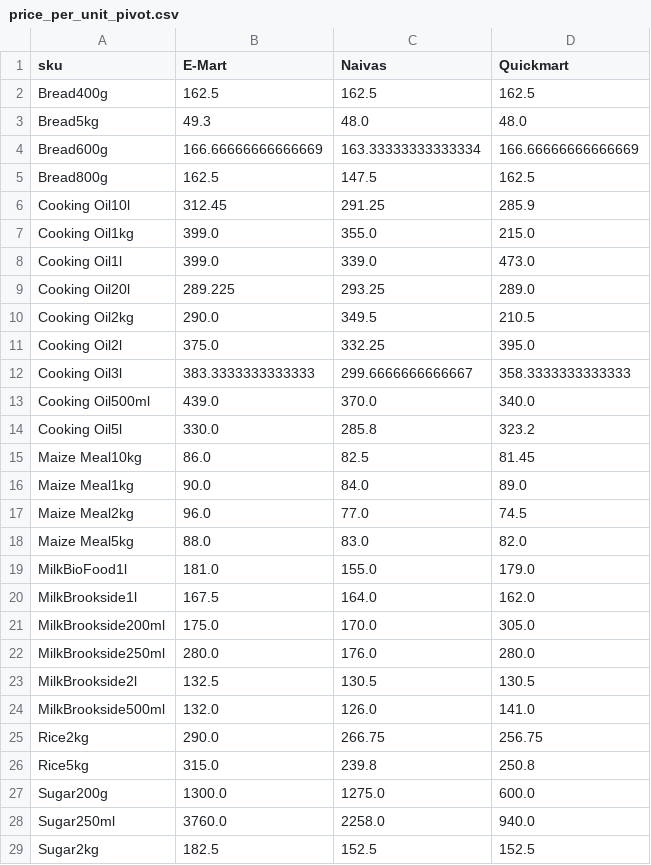
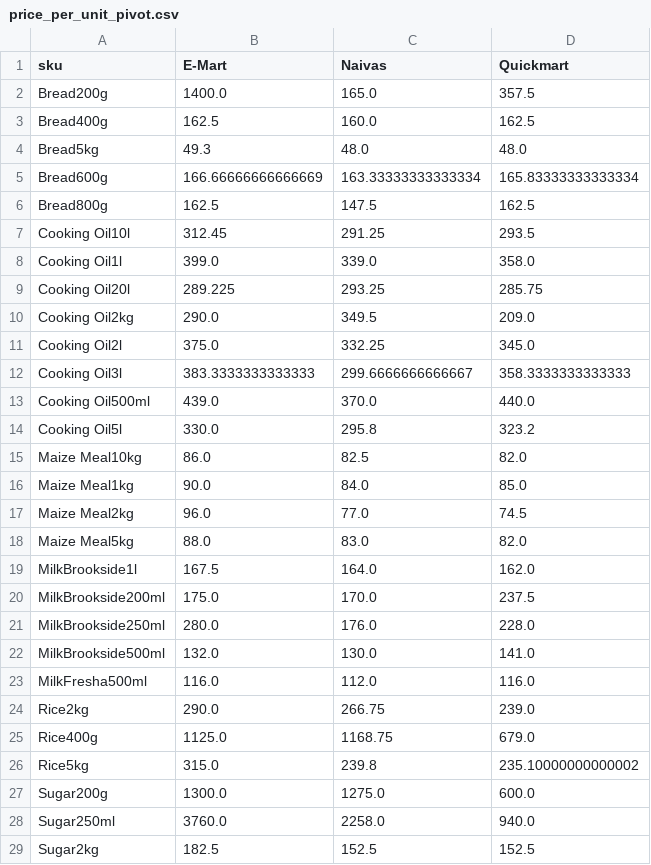
Before and after one commit to odawadavid/Webscraping, a CSV file: data/analytics/price_per_unit_pivot.csv, drawn as a sheet; only a part is shown; the diff covers the shown part only.

```diff
--- a/data/analytics/price_per_unit_pivot.csv
+++ b/data/analytics/price_per_unit_pivot.csv
@@ -1,27 +1,27 @@
 sku,E-Mart,Naivas,Quickmart
-Bread400g,162.5,162.5,162.5
+Bread200g,1400.0,165.0,357.5
+Bread400g,162.5,160.0,162.5
 Bread5kg,49.3,48.0,48.0
-Bread600g,166.66666666666669,163.33333333333334,166.66666666666669
+Bread600g,166.66666666666669,163.33333333333334,165.83333333333334
 Bread800g,162.5,147.5,162.5
-Cooking Oil10l,312.45,291.25,285.9
-Cooking Oil1kg,399.0,355.0,215.0
-Cooking Oil1l,399.0,339.0,473.0
-Cooking Oil20l,289.225,293.25,289.0
-Cooking Oil2kg,290.0,349.5,210.5
-Cooking Oil2l,375.0,332.25,395.0
+Cooking Oil10l,312.45,291.25,293.5
+Cooking Oil1l,399.0,339.0,358.0
+Cooking Oil20l,289.225,293.25,285.75
+Cooking Oil2kg,290.0,349.5,209.0
+Cooking Oil2l,375.0,332.25,345.0
 Cooking Oil3l,383.3333333333333,299.6666666666667,358.3333333333333
-Cooking Oil500ml,439.0,370.0,340.0
-Cooking Oil5l,330.0,285.8,323.2
-Maize Meal10kg,86.0,82.5,81.45
-Maize Meal1kg,90.0,84.0,89.0
+Cooking Oil500ml,439.0,370.0,440.0
+Cooking Oil5l,330.0,295.8,323.2
+Maize Meal10kg,86.0,82.5,82.0
+Maize Meal1kg,90.0,84.0,85.0
 Maize Meal2kg,96.0,77.0,74.5
 Maize Meal5kg,88.0,83.0,82.0
-MilkBioFood1l,181.0,155.0,179.0
 MilkBrookside1l,167.5,164.0,162.0
-MilkBrookside200ml,175.0,170.0,305.0
-MilkBrookside250ml,280.0,176.0,280.0
-MilkBrookside2l,132.5,130.5,130.5
-MilkBrookside500ml,132.0,126.0,141.0
-Rice2kg,290.0,266.75,256.75
-Rice5kg,315.0,239.8,250.8
+MilkBrookside200ml,175.0,170.0,237.5
+MilkBrookside250ml,280.0,176.0,228.0
+MilkBrookside500ml,132.0,130.0,141.0
+MilkFresha500ml,116.0,112.0,116.0
+Rice2kg,290.0,266.75,239.0
+Rice400g,1125.0,1168.75,679.0
+Rice5kg,315.0,239.8,235.10000000000002
 Sugar200g,1300.0,1275.0,600.0
```
Also changed, not shown: 3 edited cells elsewhere in this file, data/processed/latest_items.csv, data/raw/emart.csv, 4 other files.
